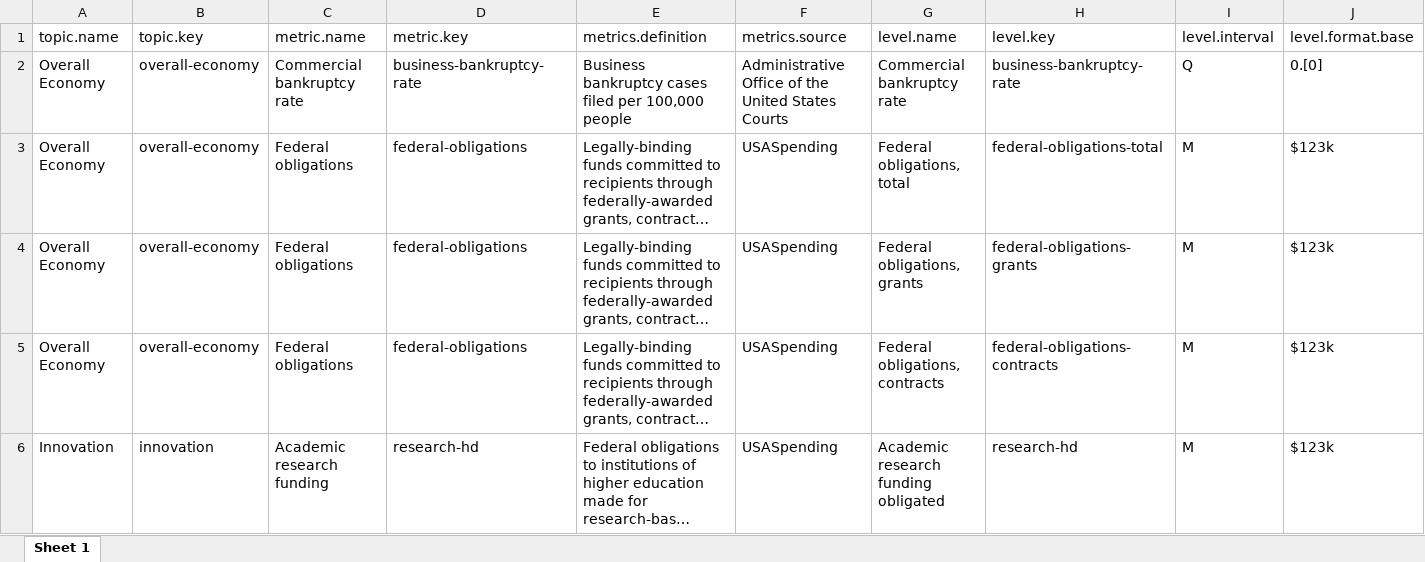
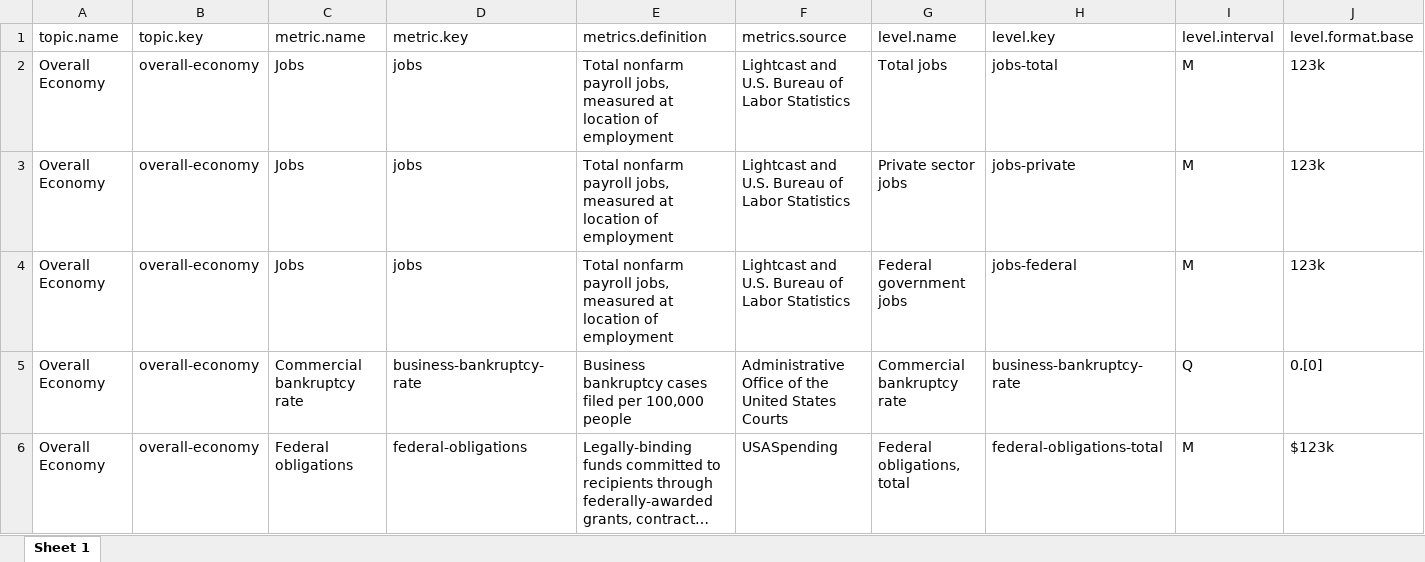
Before and after one commit to afdta/dmv-tracker-staging, an Excel workbook: input-data/metadata.xlsx, sheet Sheet 1, drawn as a sheet; only a part is shown; the shorter side is filled out with more unchanged rows; long unchanged cells end in …; values as stored, in another font and other column widths than the file's, no borders; rows hold the shown columns only; the diff names each change by its address in the sheet, - before the commit and + after, or states it on an @@ line.

Commit message:
Add files via upload

```diff
--- a/input-data/metadata.xlsx (sheet Sheet 1)
+++ b/input-data/metadata.xlsx (sheet Sheet 1)
+row 2: Overall Economy | overall-economy | Jobs | jobs | Total nonfarm payroll jobs, measured at location of employment | Lightcast and U.S. Bureau of Labor Statistics | Total jobs | jobs-total | M | 123k
+row 3: Overall Economy | overall-economy | Jobs | jobs | Total nonfarm payroll jobs, measured at location of employment | Lightcast and U.S. Bureau of Labor Statistics | Private sector jobs | jobs-private | M | 123k
+row 4: Overall Economy | overall-economy | Jobs | jobs | Total nonfarm payroll jobs, measured at location of employment | Lightcast and U.S. Bureau of Labor Statistics | Federal government jobs | jobs-federal | M | 123k
```
